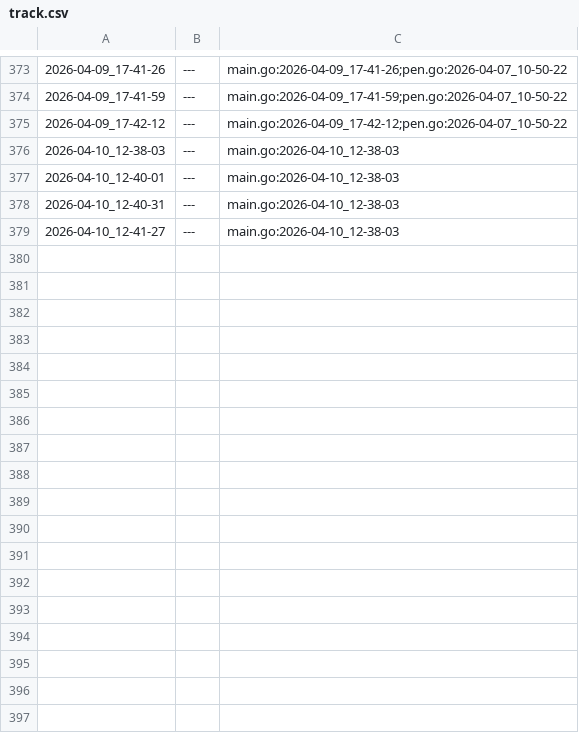
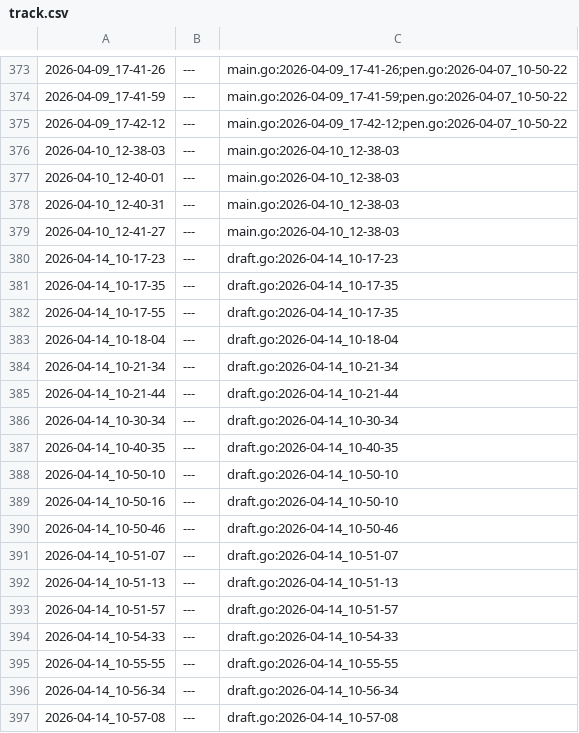
Before and after one commit to qxcode-course/ed-ter-bloco-a-Gabe-Chilldude, a CSV file: .tko/track/src@go/track.csv, drawn as a sheet; only a part is shown, gaps mark what is left out; the diff names each change by its address in the sheet, - before the commit and + after, or states it on an @@ line.

```diff
--- a/.tko/track/src@go/track.csv
+++ b/.tko/track/src@go/track.csv
+row 380: 2026-04-14_10-17-23 | --- | draft.go:2026-04-14_10-17-23
+row 381: 2026-04-14_10-17-35 | --- | draft.go:2026-04-14_10-17-35
+row 382: 2026-04-14_10-17-55 | --- | draft.go:2026-04-14_10-17-35
+row 383: 2026-04-14_10-18-04 | --- | draft.go:2026-04-14_10-18-04
+row 384: 2026-04-14_10-21-34 | --- | draft.go:2026-04-14_10-21-34
+row 385: 2026-04-14_10-21-44 | --- | draft.go:2026-04-14_10-21-44
+row 386: 2026-04-14_10-30-34 | --- | draft.go:2026-04-14_10-30-34
+row 387: 2026-04-14_10-40-35 | --- | draft.go:2026-04-14_10-40-35
+row 388: 2026-04-14_10-50-10 | --- | draft.go:2026-04-14_10-50-10
+row 389: 2026-04-14_10-50-16 | --- | draft.go:2026-04-14_10-50-10
+row 390: 2026-04-14_10-50-46 | --- | draft.go:2026-04-14_10-50-46
+row 391: 2026-04-14_10-51-07 | --- | draft.go:2026-04-14_10-51-07
+row 392: 2026-04-14_10-51-13 | --- | draft.go:2026-04-14_10-51-13
+row 393: 2026-04-14_10-51-57 | --- | draft.go:2026-04-14_10-51-57
+row 394: 2026-04-14_10-54-33 | --- | draft.go:2026-04-14_10-54-33
+row 395: 2026-04-14_10-55-55 | --- | draft.go:2026-04-14_10-55-55
+row 396: 2026-04-14_10-56-34 | --- | draft.go:2026-04-14_10-56-34
+row 397: 2026-04-14_10-57-08 | --- | draft.go:2026-04-14_10-57-08
```
Also changed, not shown: 26 other files.
